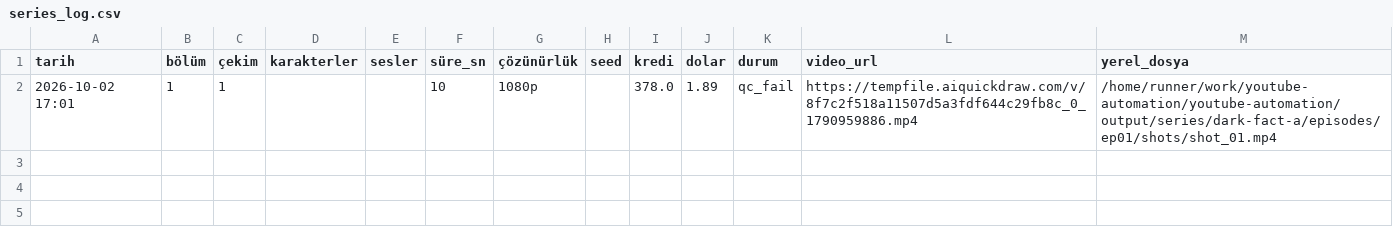
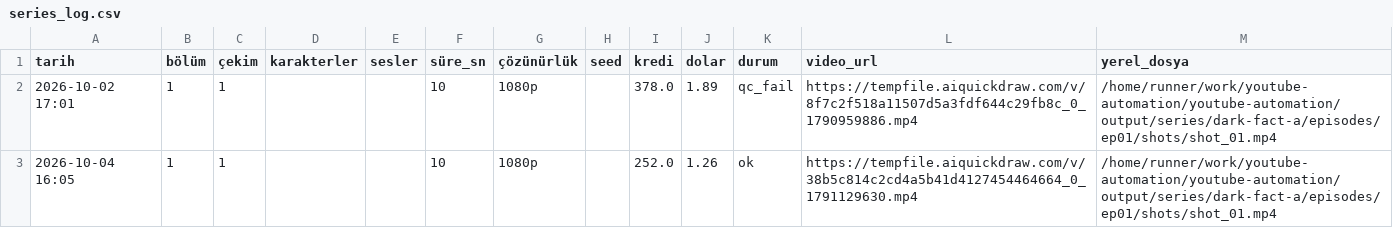
Before and after one commit to Wolkchen00/youtube-automation, a CSV file: shadowedhistory/dark-fact-a/series_log.csv, drawn as a sheet.

```diff
--- a/shadowedhistory/dark-fact-a/series_log.csv
+++ b/shadowedhistory/dark-fact-a/series_log.csv
@@ -2 +2,2 @@
 2026-10-02 17:01,1,1,,,10,1080p,,378.0,1.89,qc_fail,https://tempfile.aiquickdraw.com/v/8f7c2f518a11507d5a3fdf644c29fb8c_0_1790959886.mp4,/home/runner/work/youtube-automation/youtube-automation/output/series/dark-fact-a/episodes/ep01/shots/shot_01.mp4
+2026-10-04 16:05,1,1,,,10,1080p,,252.0,1.26,ok,https://tempfile.aiquickdraw.com/v/38b5c814c2cd4a5b41d4127454464664_0_1791129630.mp4,/home/runner/work/youtube-automation/youtube-automation/output/series/dark-fact-a/episodes/ep01/shots/shot_01.mp4
```
Also changed, not shown: 8 other files.
